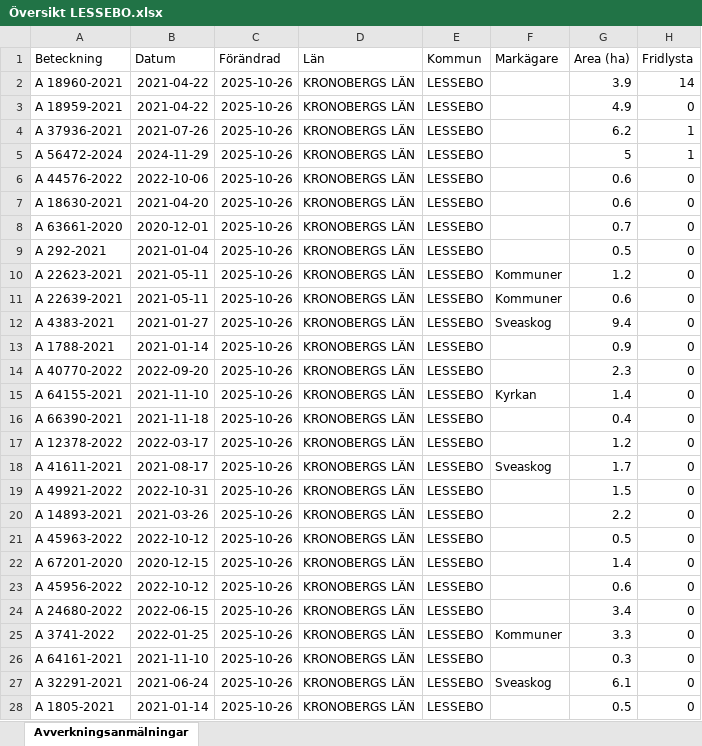
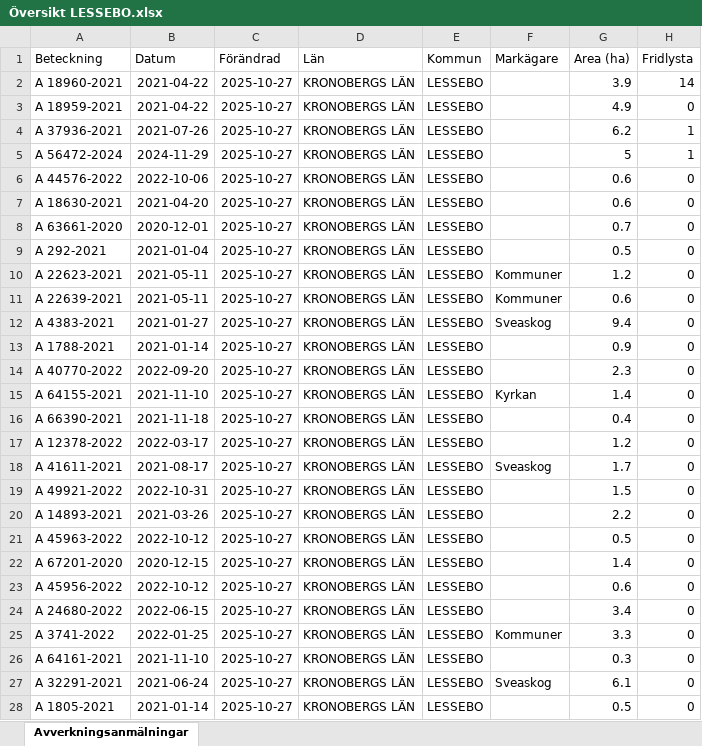
Before and after one commit to klasma/Logging_0761, an Excel workbook: Översikt LESSEBO.xlsx, sheet Avverkningsanmälningar, drawn as a sheet; only a part is shown; values as stored, in another font and other column widths than the file's, no borders; the diff covers the shown part only; the diff names each change by its address in the sheet, - before the commit and + after, or states it on an @@ line.

```diff
--- a/Översikt LESSEBO.xlsx (sheet Avverkningsanmälningar)
+++ b/Översikt LESSEBO.xlsx (sheet Avverkningsanmälningar)
-C2:C28 (Förändrad): 2025-10-26
+C2:C28 (Förändrad): 2025-10-27
```
Also changed, not shown: 258 edited cells elsewhere in this sheet, artfynd/A 18959-2021 artfynd.xlsx, artfynd/A 18960-2021 artfynd.xlsx, 20 other files.
